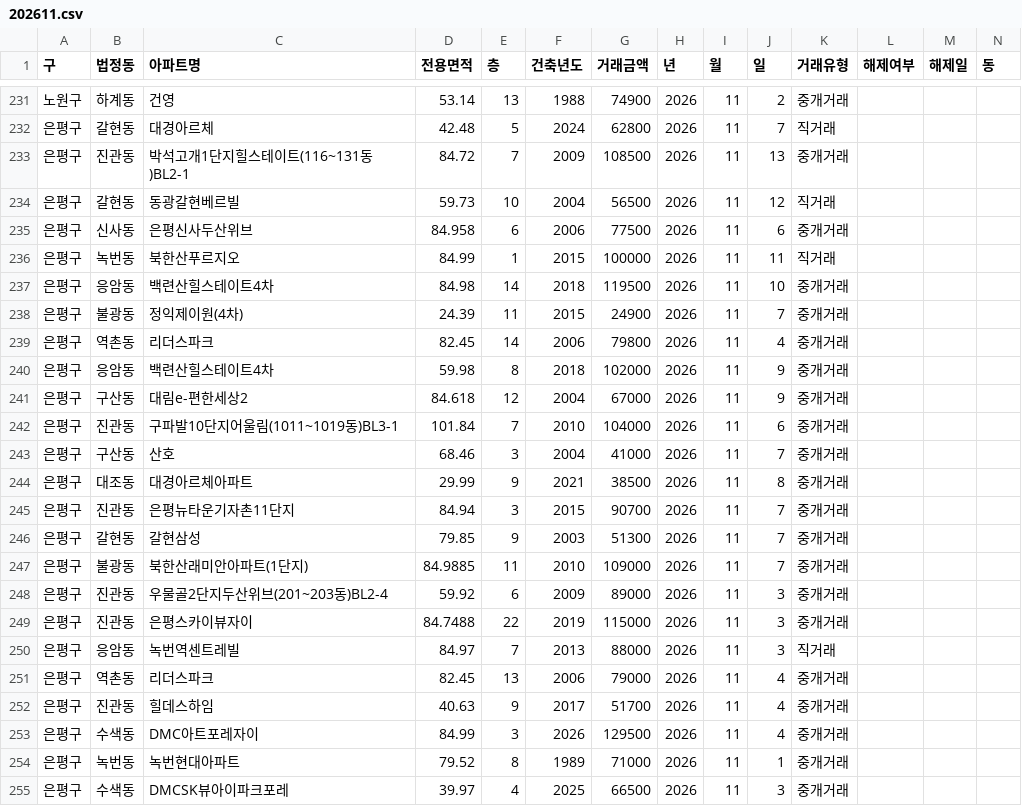
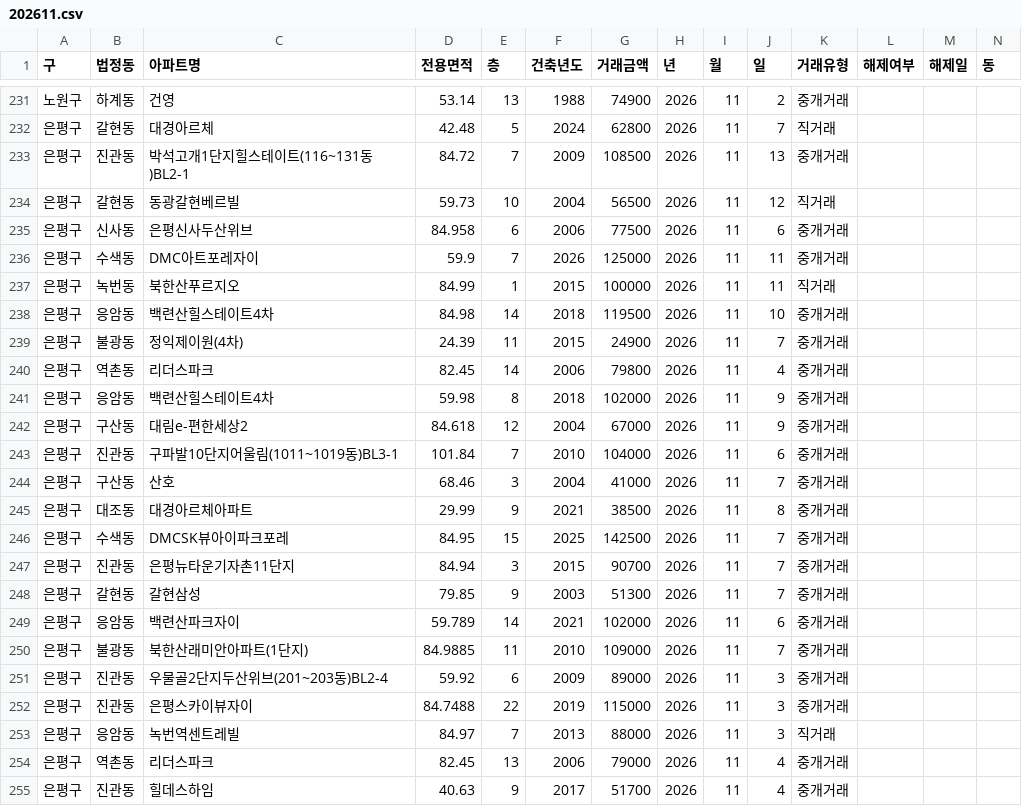
Before and after one commit to sean794/Real-Estate, a CSV file: data/apt_trade/202611.csv, drawn as a sheet; only a part is shown, gaps mark what is left out; the shorter side is filled out with more unchanged rows.

```diff
--- a/data/apt_trade/202611.csv
+++ b/data/apt_trade/202611.csv
@@ -235,2 +235,3 @@
 은평구,신사동,은평신사두산위브,84.958,6,2006,77500,2026,11,6,중개거래,,,
+은평구,수색동,DMC아트포레자이,59.9,7,2026,125000,2026,11,11,중개거래,,,
 은평구,녹번동,북한산푸르지오,84.99,1,2015,100000,2026,11,11,직거래,,,
@@ -244,4 +245,6 @@
 은평구,대조동,대경아르체아파트,29.99,9,2021,38500,2026,11,8,중개거래,,,
+은평구,수색동,DMCSK뷰아이파크포레,84.95,15,2025,142500,2026,11,7,중개거래,,,
 은평구,진관동,은평뉴타운기자촌11단지,84.94,3,2015,90700,2026,11,7,중개거래,,,
 은평구,갈현동,갈현삼성,79.85,9,2003,51300,2026,11,7,중개거래,,,
+은평구,응암동,백련산파크자이,59.789,14,2021,102000,2026,11,6,중개거래,,,
 은평구,불광동,북한산래미안아파트(1단지),84.9885,11,2010,109000,2026,11,7,중개거래,,,
```
Also changed, not shown: data/apt_rent/202611.csv, data/apt_trade/202610.csv, 14 other files.
